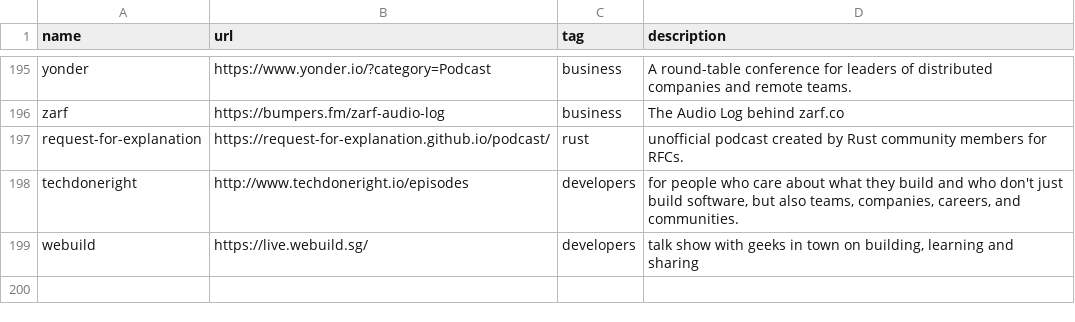
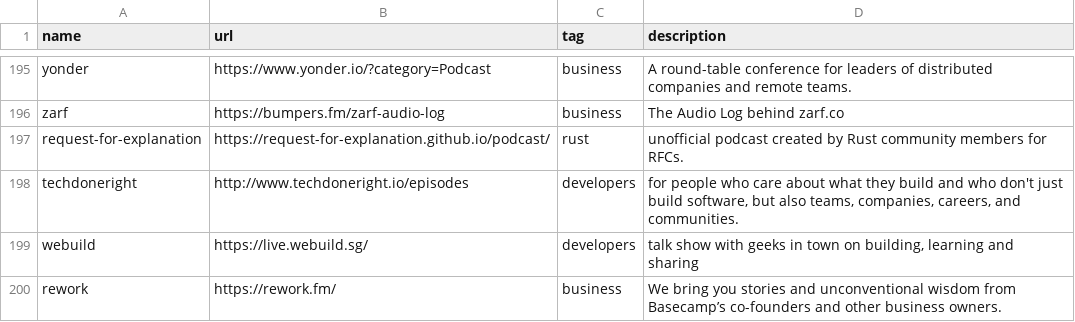
Before and after one commit to griffio/griffio.github.io, a CSV file: _data/techpodcasts.csv, drawn as a sheet; only a part is shown, gaps mark what is left out; the diff names each change by its address in the sheet, - before the commit and + after, or states it on an @@ line.

Commit message:
rework

```diff
--- a/_data/techpodcasts.csv
+++ b/_data/techpodcasts.csv
+row 200: rework | https://rework.fm/ | business | We bring you stories and unconventional wisdom from Basecamp’s co-founders and other business owners.
```
